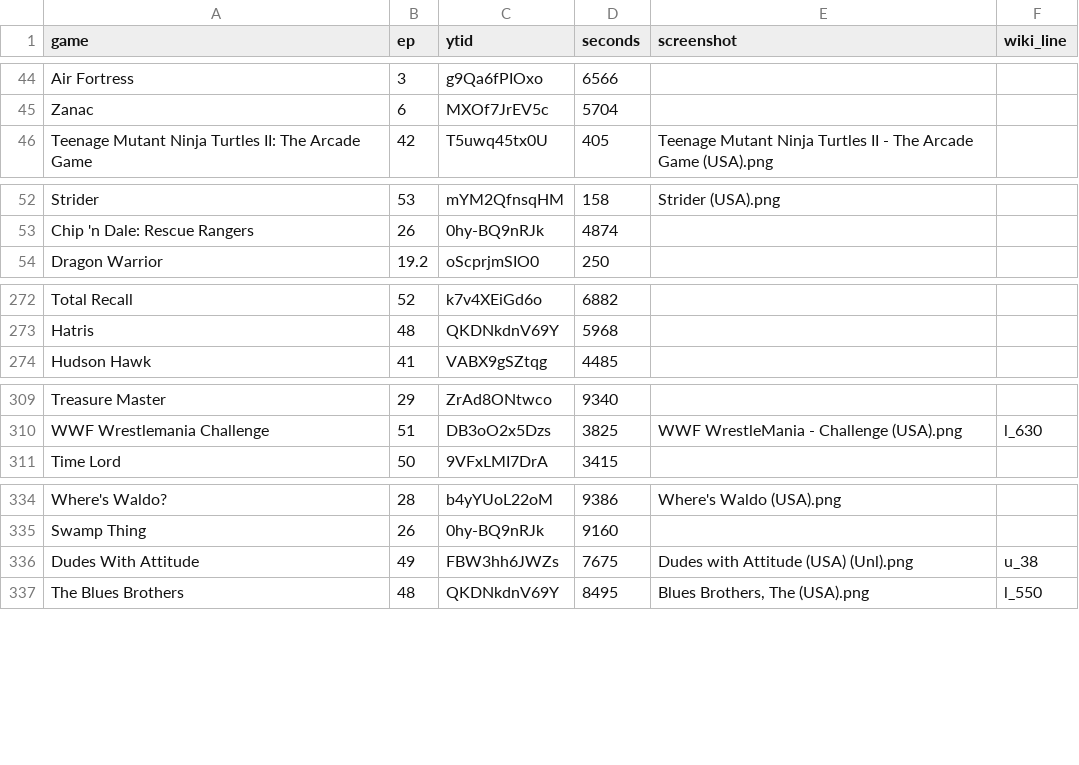
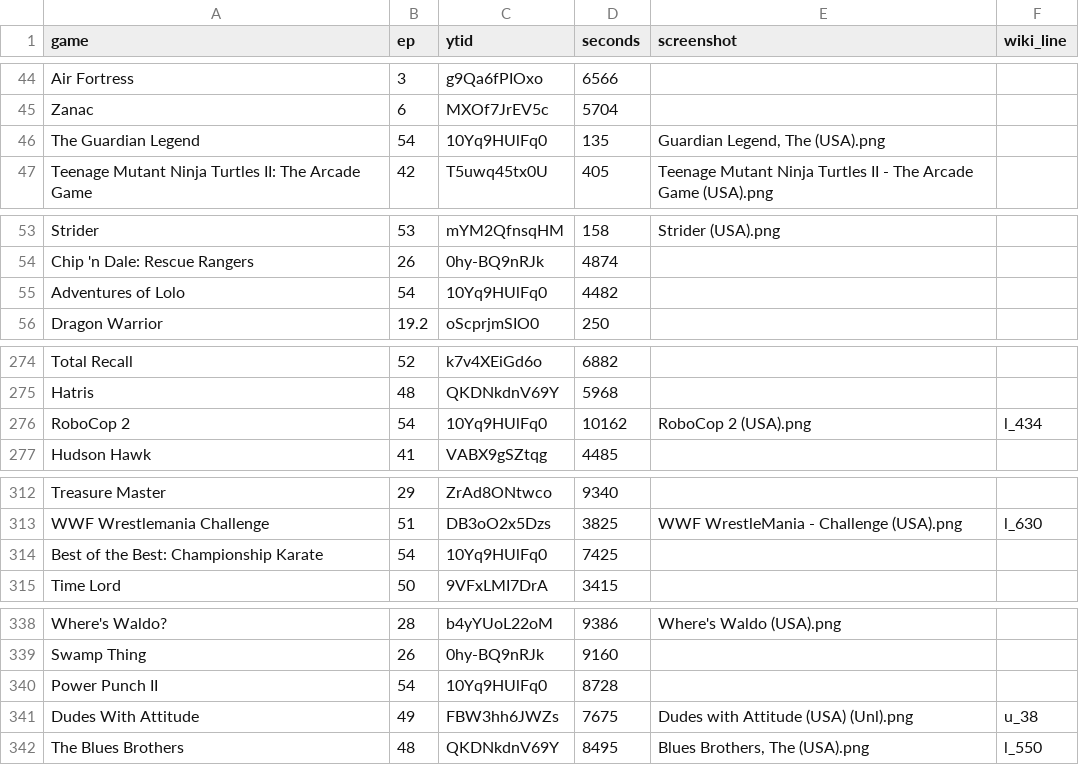
Before and after one commit to vNakamura/8bitnintendo-science, a CSV file: _data/list.csv, drawn as a sheet; only a part is shown, gaps mark what is left out; the diff names each change by its address in the sheet, - before the commit and + after, or states it on an @@ line.

Commit message:
ad ep 54

```diff
--- a/_data/list.csv
+++ b/_data/list.csv
+row 46: The Guardian Legend | 54 | 10Yq9HUlFq0 | 135 | Guardian Legend, The (USA).png
+row 55: Adventures of Lolo | 54 | 10Yq9HUlFq0 | 4482
+row 276: RoboCop 2 | 54 | 10Yq9HUlFq0 | 10162 | RoboCop 2 (USA).png | l_434
+row 314: Best of the Best: Championship Karate | 54 | 10Yq9HUlFq0 | 7425
+row 340: Power Punch II | 54 | 10Yq9HUlFq0 | 8728
```
